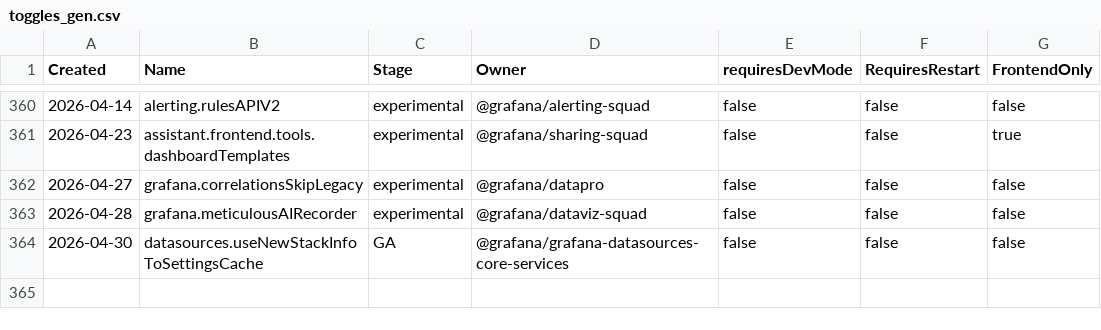
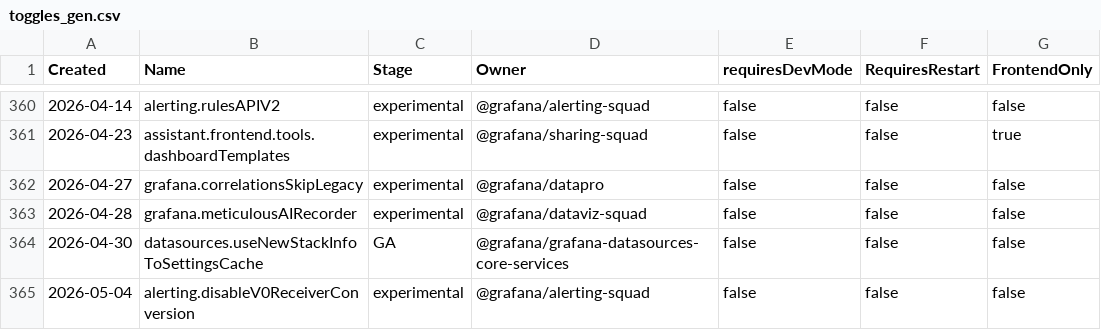
Before and after one commit to weiyilai/grafana, a CSV file: pkg/services/featuremgmt/toggles_gen.csv, drawn as a sheet; only a part is shown, gaps mark what is left out.

Commit message:
Alerting: convert legacy (V0/Mimir) receiver models to Grafana models during config preparation (#123853)
* add feature flag as escape hatch
* support version from PostableGrafanaReceiver on conversion and encryption
* convert legacy models to Grafana model

```diff
--- a/pkg/services/featuremgmt/toggles_gen.csv
+++ b/pkg/services/featuremgmt/toggles_gen.csv
@@ -364 +364,2 @@ Created,Name,Stage,Owner,requiresDevMode,RequiresRestart,FrontendOnly
 2026-04-30,datasources.useNewStackInfoToSettingsCache,GA,@grafana/grafana-datasources-core-services,false,false,false
+2026-05-04,alerting.disableV0ReceiverConversion,experimental,@grafana/alerting-squad,false,false,false
```
Also changed, not shown: 13 other files.
